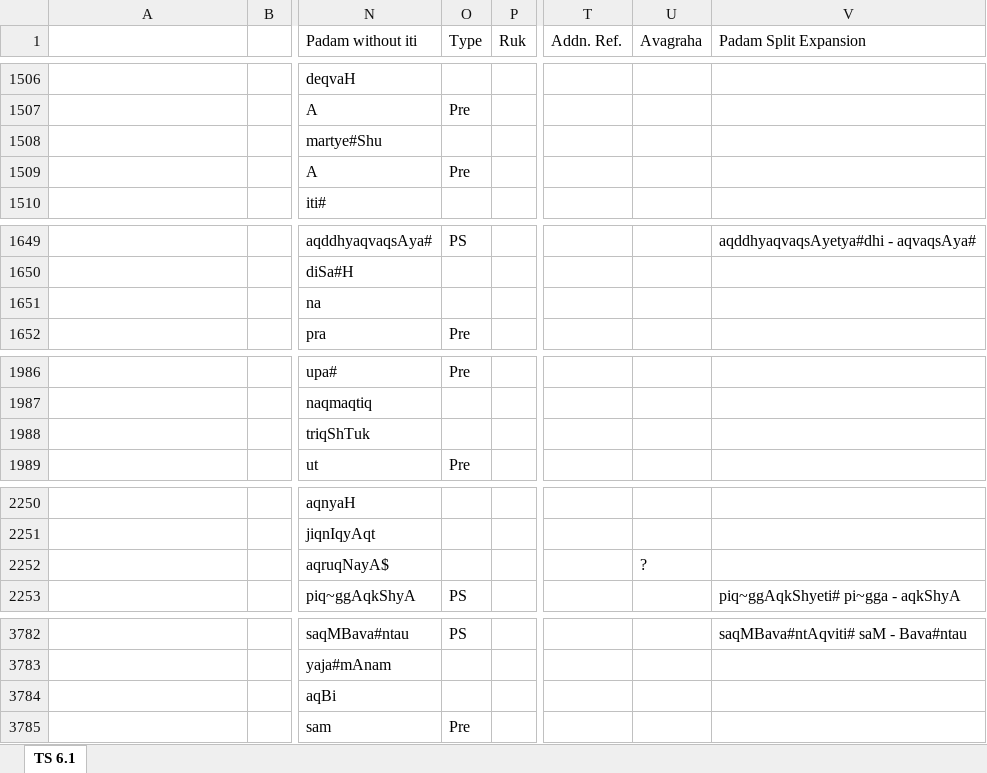
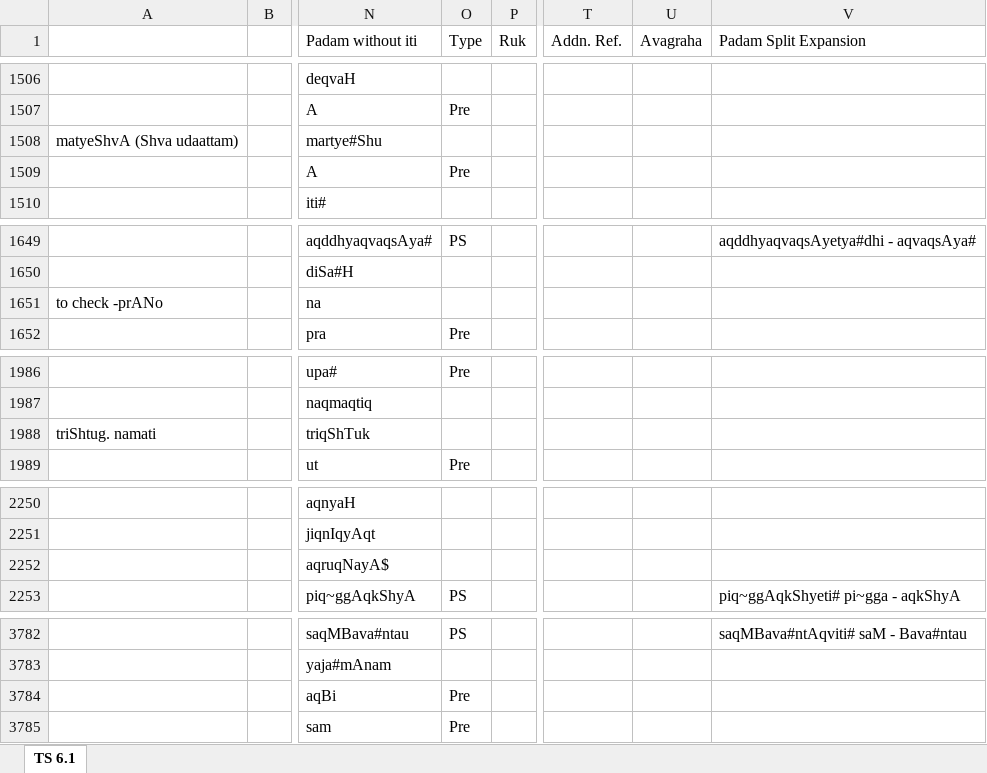
Before and after one commit to KYVeda/texts, an Excel workbook: TS Jatai Working/Padam Input Templates/TS 6.1 Padam Input Template.xlsx, sheet TS 6.1, drawn as a sheet; only a part is shown, gaps mark what is left out; values as stored, in another font and other column widths than the file's, no cell formats; the diff covers the shown part only; the diff names each change by its address in the sheet, - before the commit and + after, or states it on an @@ line.

```diff
--- a/TS Jatai Working/Padam Input Templates/TS 6.1 Padam Input Template.xlsx (sheet TS 6.1)
+++ b/TS Jatai Working/Padam Input Templates/TS 6.1 Padam Input Template.xlsx (sheet TS 6.1)
-A1508: (empty)
+A1508: matyeShvA (Shva udaattam)
-A1651: (empty)
+A1651: to check -prANo
-A1988: (empty)
+A1988: triShtug. namati
-U2252 (Avagraha): ?
+U2252 (Avagraha): (empty)
-O3784 (Type): (empty)
+O3784 (Type): Pre
```
Also changed, not shown: 9 edited cells elsewhere in this sheet, cell formats, TS Jatai Working/Padam Input Templates/TS 5.7 Padam Input Template.xlsx, 5 other files.
